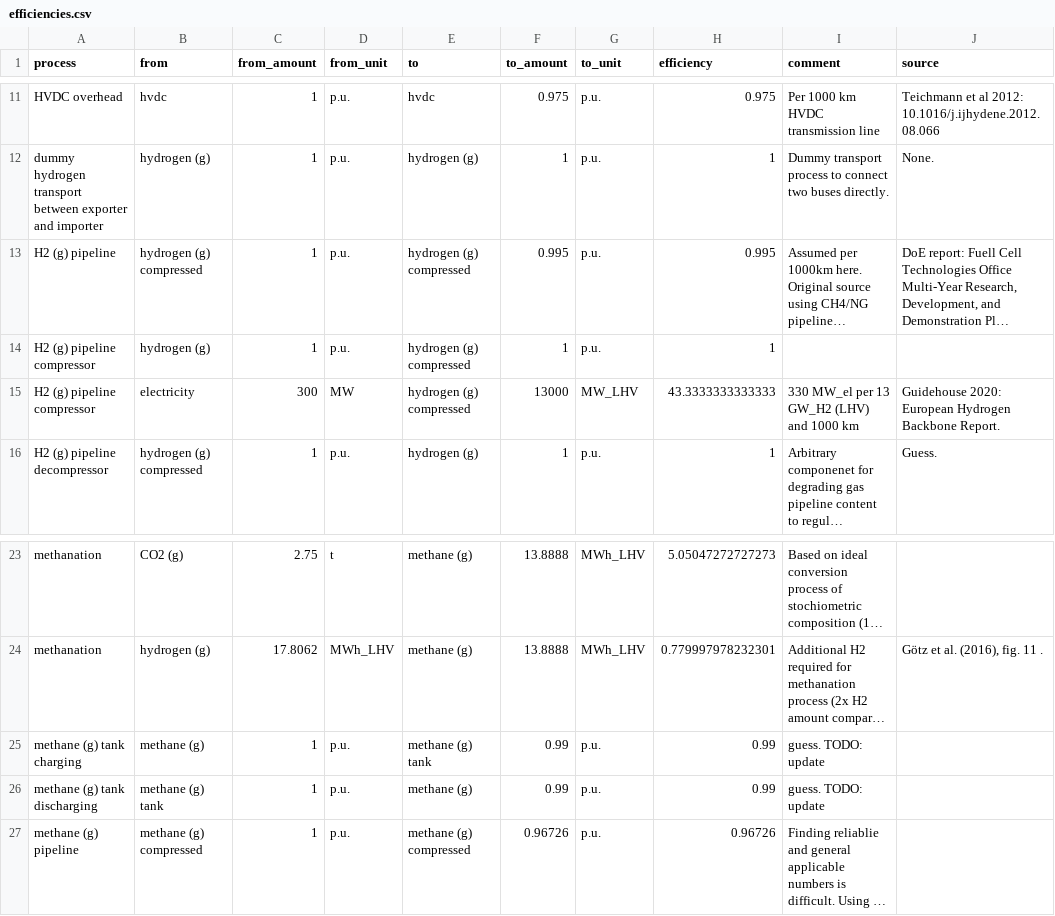
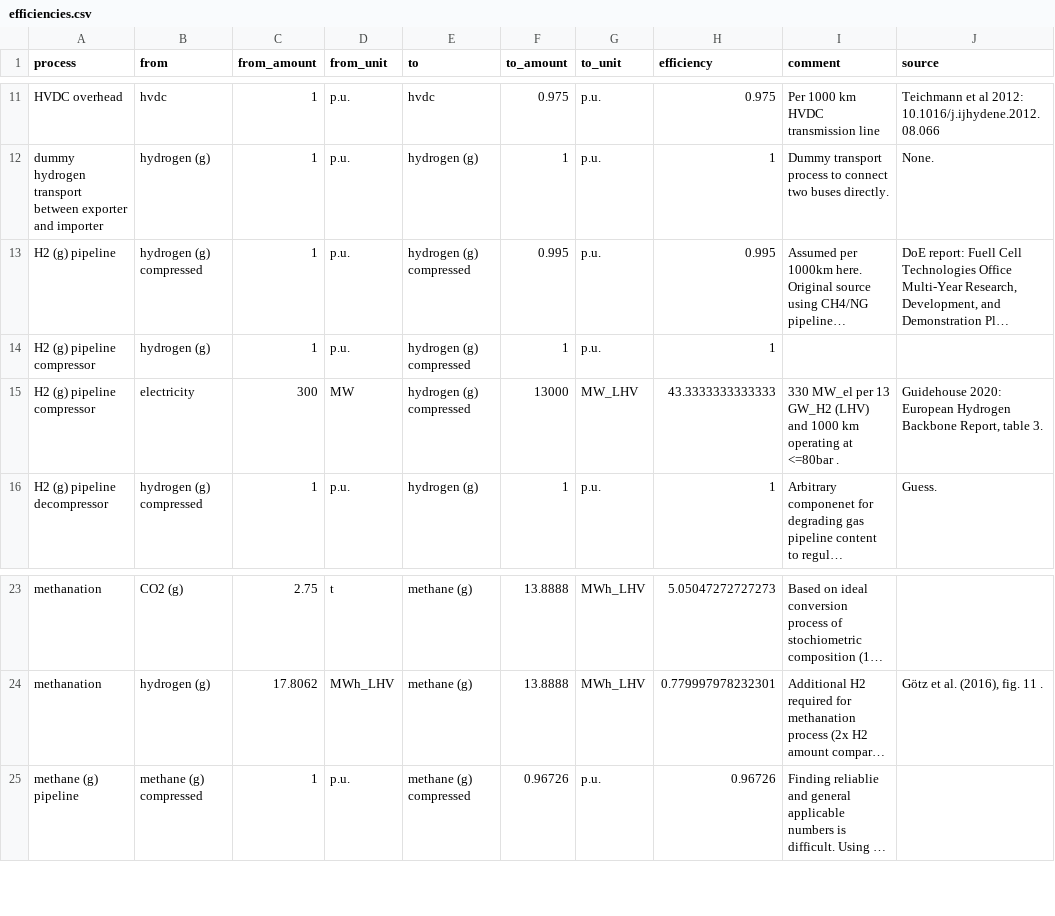
Before and after one commit to euronion/trace, a CSV file: data/efficiencies.csv, drawn as a sheet; only a part is shown, gaps mark what is left out; long unchanged cells end in …; the diff names each change by its address in the sheet, - before the commit and + after, or states it on an @@ line.

Commit message:
Update note on hydrogen pipeline efficiency.

```diff
--- a/data/efficiencies.csv
+++ b/data/efficiencies.csv
-I15 (comment): …1000 km
+I15 (comment): …1000 km operating at <=80bar .
-J15 (source): …Hydrogen Backbone Report.
+J15 (source): …Hydrogen Backbone Report, table 3.
-row 25: methane (g) tank charging | methane (g) | 1 | p.u. | methane (g) tank | 0.99 | p.u. | 0.99 | guess. TODO: update
-row 26: methane (g) tank discharging | methane (g) tank | 1 | p.u. | methane (g) | 0.99 | p.u. | 0.99 | guess. TODO: update
```
